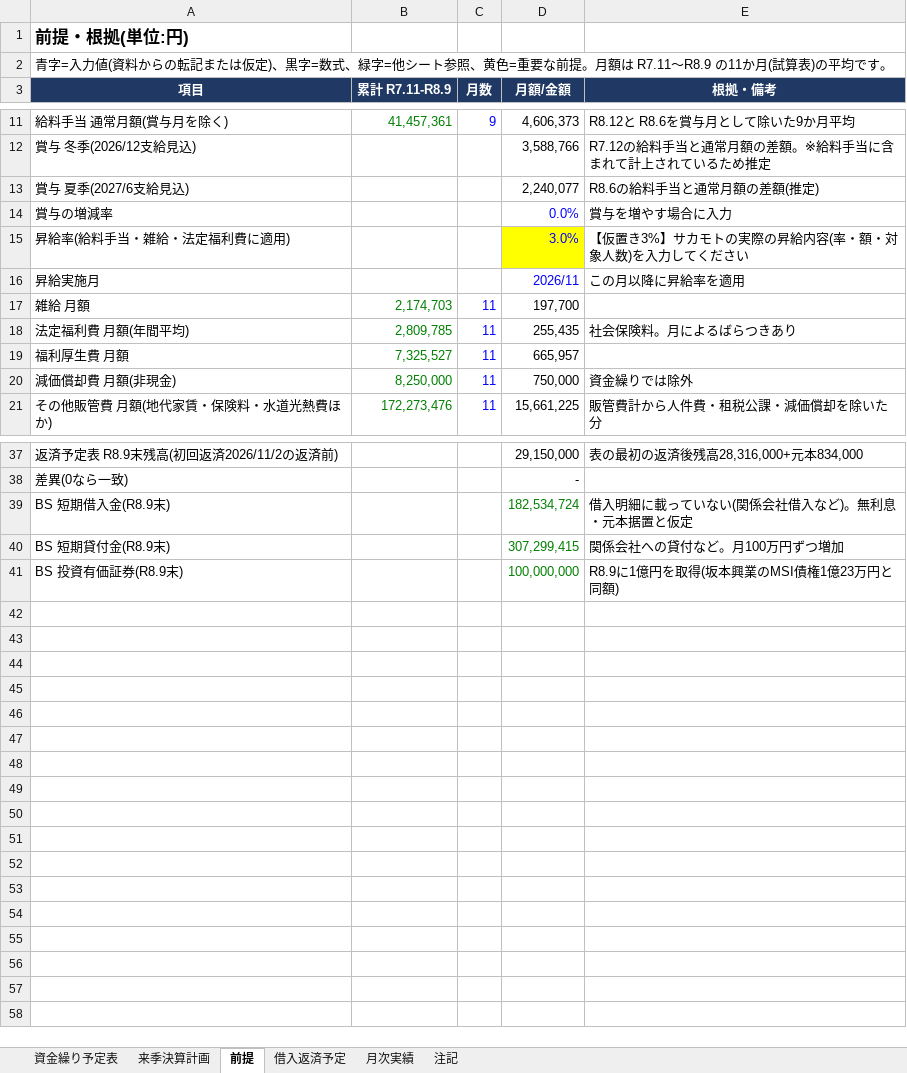
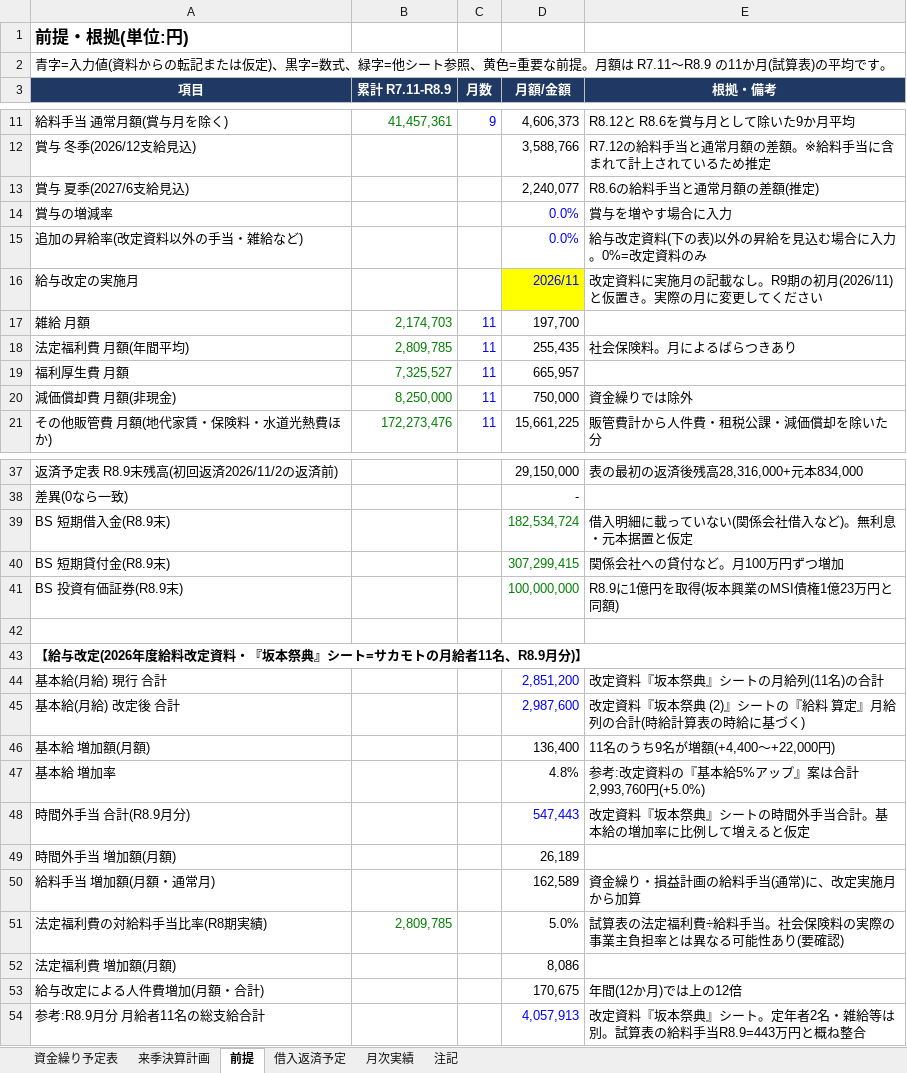
Before and after one commit to mataji66/shin, an Excel workbook: サカモト_資金繰り予定表.xlsx, sheet 前提, drawn as a sheet; only a part is shown, gaps mark what is left out; values as stored, in another font and other column widths than the file's, no borders; removed rows and columns are numbered as before the commit, all else as after; the diff names each change by its address in the sheet, - before the commit and + after, or states it on an @@ line.

```diff
--- a/サカモト_資金繰り予定表.xlsx (sheet 前提)
+++ b/サカモト_資金繰り予定表.xlsx (sheet 前提)
-row 15: 昇給率(給料手当・雑給・法定福利費に適用) |  |  | 3.0% | 【仮置き3%】サカモトの実際の昇給内容(率・額・対象人数)を入力してください
-row 16: 昇給実施月 |  |  | 2026/11 | この月以降に昇給率を適用
+row 15: 追加の昇給率(改定資料以外の手当・雑給など) |  |  | 0.0% | 給与改定資料(下の表)以外の昇給を見込む場合に入力。0%=改定資料のみ
+row 16: 給与改定の実施月 |  |  | 2026/11 | 改定資料に実施月の記載なし。R9期の初月(2026/11)と仮置き。実際の月に変更してください
+row 42: (empty)
+row 43: 【給与改定(2026年度給料改定資料・『坂本祭典』シート=サカモトの月給者11名、R8.9月分)】
+row 44: 基本給(月給) 現行 合計 |  |  | 2,851,200 | 改定資料『坂本祭典』シートの月給列(11名)の合計
+row 45: 基本給(月給) 改定後 合計 |  |  | 2,987,600 | 改定資料『坂本祭典 (2)』シートの『給料 算定』月給列の合計(時給計算表の時給に基づく)
+row 46: 基本給 増加額(月額) |  |  | 136,400 | 11名のうち9名が増額(+4,400〜+22,000円)
+row 47: 基本給 増加率 |  |  | 4.8% | 参考:改定資料の『基本給5%アップ』案は合計2,993,760円(+5.0%)
+row 48: 時間外手当 合計(R8.9月分) |  |  | 547,443 | 改定資料『坂本祭典』シートの時間外手当合計。基本給の増加率に比例して増えると仮定
+row 49: 時間外手当 増加額(月額) |  |  | 26,189
+row 50: 給料手当 増加額(月額・通常月) |  |  | 162,589 | 資金繰り・損益計画の給料手当(通常)に、改定実施月から加算
+row 51: 法定福利費の対給料手当比率(R8期実績) | 2,809,785 |  | 5.0% | 試算表の法定福利費÷給料手当。社会保険料の実際の事業主負担率とは異なる可能性あり(要確認)
+row 52: 法定福利費 増加額(月額) |  |  | 8,086
+row 53: 給与改定による人件費増加(月額・合計) |  |  | 170,675 | 年間(12か月)では上の12倍
+row 54: 参考:R8.9月分 月給者11名の総支給合計 |  |  | 4,057,913 | 改定資料『坂本祭典』シート。定年者2名・雑給等は別。試算表の給料手当R8.9=443万円と概ね整合
```
Also changed, not shown: sheet 来季決算計画, sheet 資金繰り予定表, sheet 注記, formulas that keep their value.
